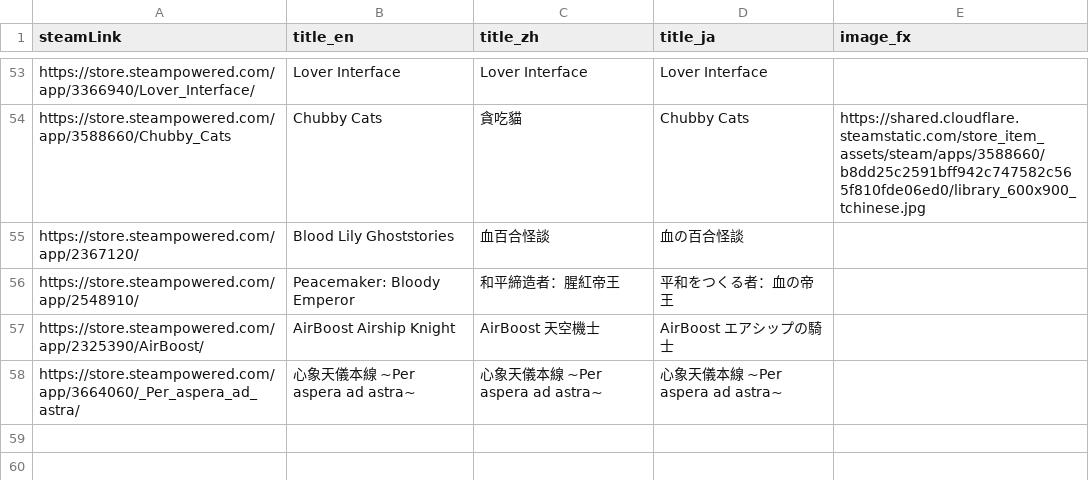
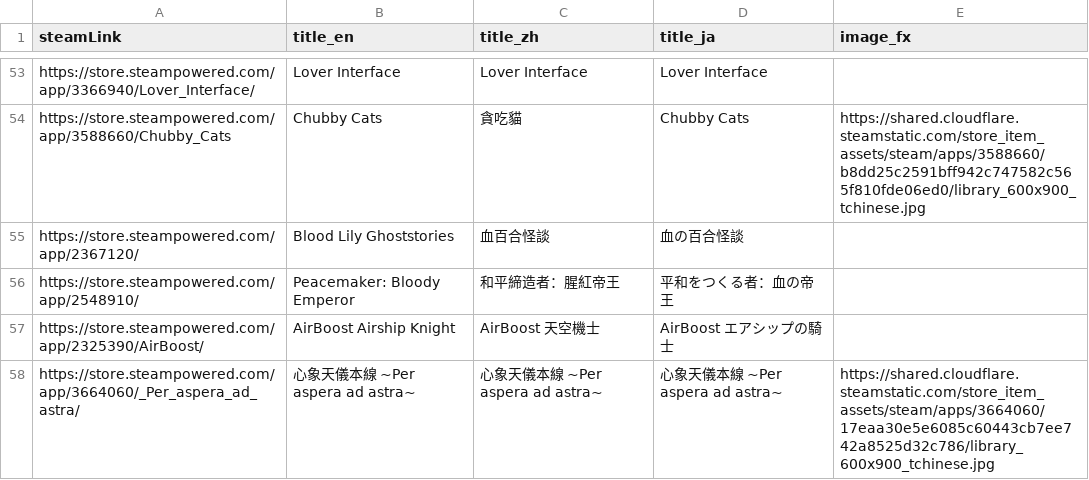
Before and after one commit to FilterGame/FilterGameWeb, a CSV file: IndieGameTW/cards2.csv, drawn as a sheet; only a part is shown, gaps mark what is left out.

Commit message:
更新資料

```diff
--- a/IndieGameTW/cards2.csv
+++ b/IndieGameTW/cards2.csv
@@ -57,2 +57,2 @@ https://store.steampowered.com/app/2548910/,Peacemaker: Bloody Emperor,和平締
 https://store.steampowered.com/app/2325390/AirBoost/,AirBoost Airship Knight,AirBoost 天空機士,AirBoost エアシップの騎士,
-https://store.steampowered.com/app/3664060/_Per_aspera_ad_astra/,心象天儀本線 ~Per aspera ad astra~,心象天儀本線 ~Per aspera ad astra~,心象天儀本線 ~Per aspera ad astra~,
+https://store.steampowered.com/app/3664060/_Per_aspera_ad_astra/,心象天儀本線 ~Per aspera ad astra~,心象天儀本線 ~Per aspera ad astra~,心象天儀本線 ~Per aspera ad astra~,https://shared.cloudflare.steamstatic.com/store_item_assets/steam/apps/3664060/17eaa30e5e6085c60443cb7ee742a8525d32c786/library_600x900_tchinese.jpg
```
